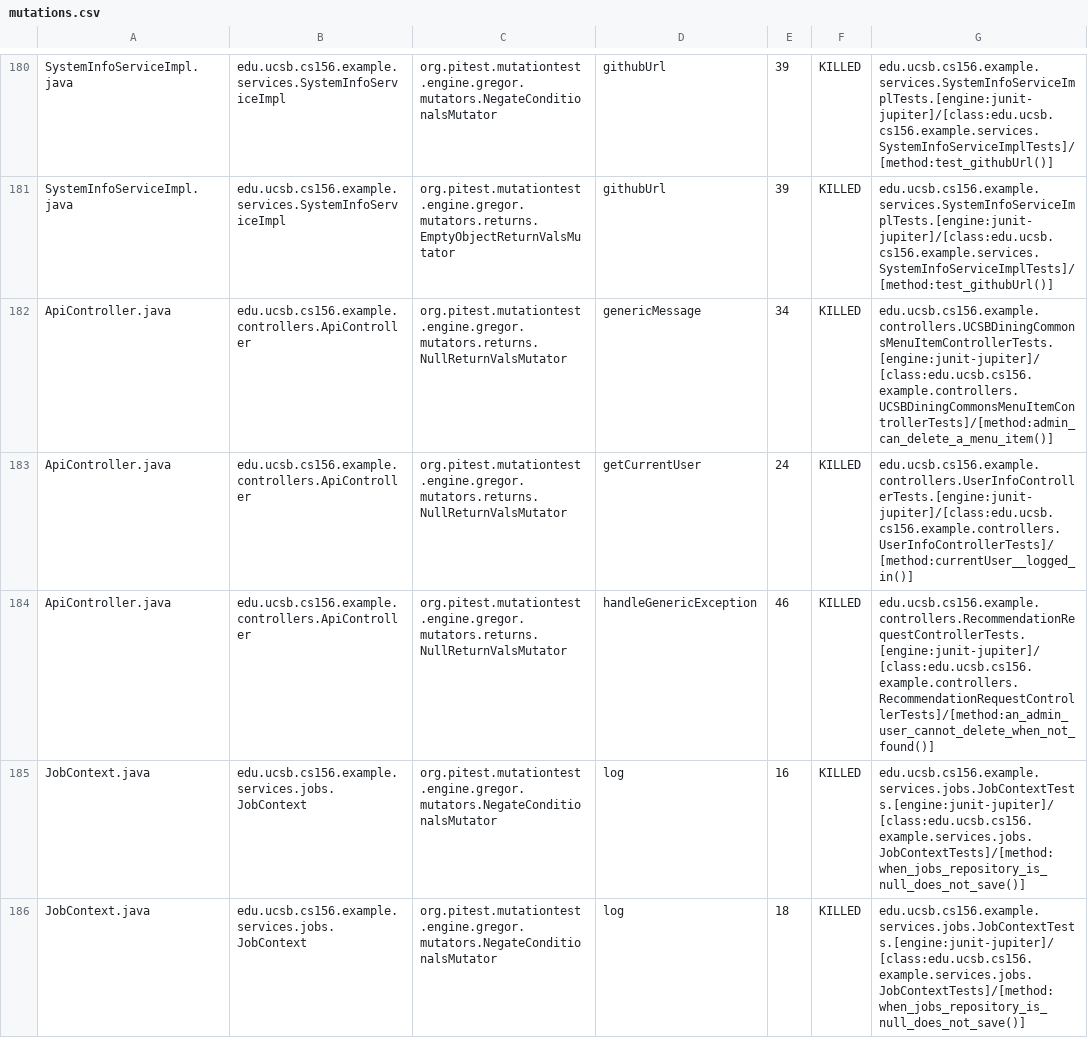
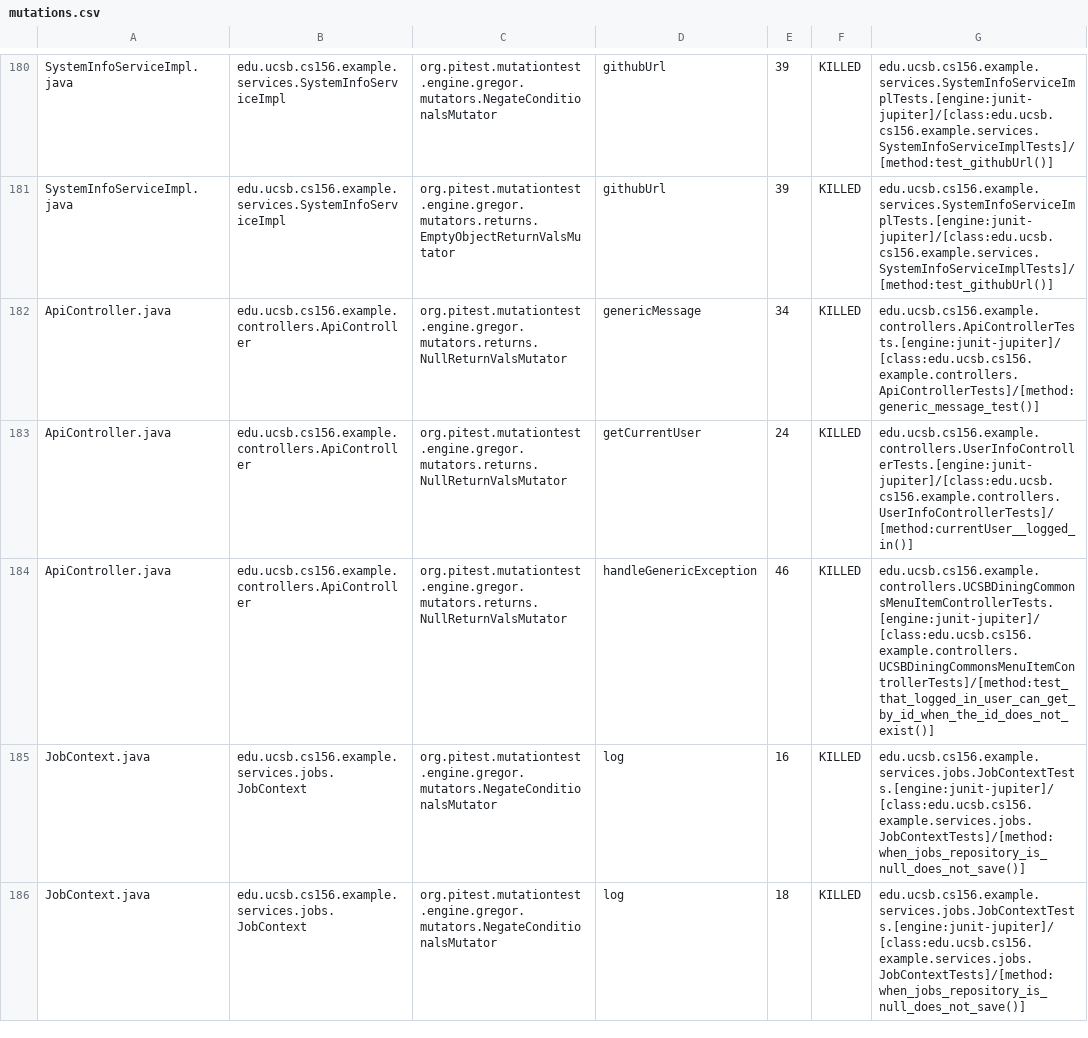
Before and after one commit to ucsb-cs156-s26/team02-s26-14, a CSV file: prs/90/pitest/mutations.csv, drawn as a sheet; only a part is shown, gaps mark what is left out.

Commit message:
Deploying to gh-pages from @ ucsb-cs156-s26/team02-s26-14@02c6182f9d2ac74557f0af62c2a77c3e51eaae0b 🚀

```diff
--- a/prs/90/pitest/mutations.csv
+++ b/prs/90/pitest/mutations.csv
@@ -181,5 +181,5 @@ SystemInfoServiceImpl.java,edu.ucsb.cs156.example.services.SystemInfoServiceImpl
 SystemInfoServiceImpl.java,edu.ucsb.cs156.example.services.SystemInfoServiceImpl,org.pitest.mutationtest.engine.gregor.mutators.returns.EmptyObjectReturnValsMutator,githubUrl,39,KILLED,edu.ucsb.cs156.example.services.SystemInfoServiceImplTests.[engine:junit-jupiter]/[class:edu.ucsb.cs156.example.services.SystemInfoServiceImplTests]/[method:test_githubUrl()]
-ApiController.java,edu.ucsb.cs156.example.controllers.ApiController,org.pitest.mutationtest.engine.gregor.mutators.returns.NullReturnValsMutator,genericMessage,34,KILLED,edu.ucsb.cs156.example.controllers.UCSBDiningCommonsMenuItemControllerTests.[engine:junit-jupiter]/[class:edu.ucsb.cs156.example.controllers.UCSBDiningCommonsMenuItemControllerTests]/[method:admin_can_delete_a_menu_item()]
+ApiController.java,edu.ucsb.cs156.example.controllers.ApiController,org.pitest.mutationtest.engine.gregor.mutators.returns.NullReturnValsMutator,genericMessage,34,KILLED,edu.ucsb.cs156.example.controllers.ApiControllerTests.[engine:junit-jupiter]/[class:edu.ucsb.cs156.example.controllers.ApiControllerTests]/[method:generic_message_test()]
 ApiController.java,edu.ucsb.cs156.example.controllers.ApiController,org.pitest.mutationtest.engine.gregor.mutators.returns.NullReturnValsMutator,getCurrentUser,24,KILLED,edu.ucsb.cs156.example.controllers.UserInfoControllerTests.[engine:junit-jupiter]/[class:edu.ucsb.cs156.example.controllers.UserInfoControllerTests]/[method:currentUser__logged_in()]
-ApiController.java,edu.ucsb.cs156.example.controllers.ApiController,org.pitest.mutationtest.engine.gregor.mutators.returns.NullReturnValsMutator,handleGenericException,46,KILLED,edu.ucsb.cs156.example.controllers.RecommendationRequestControllerTests.[engine:junit-jupiter]/[class:edu.ucsb.cs156.example.controllers.RecommendationRequestControllerTests]/[method:an_admin_user_cannot_delete_when_not_found()]
+ApiController.java,edu.ucsb.cs156.example.controllers.ApiController,org.pitest.mutationtest.engine.gregor.mutators.returns.NullReturnValsMutator,handleGenericException,46,KILLED,edu.ucsb.cs156.example.controllers.UCSBDiningCommonsMenuItemControllerTests.[engine:junit-jupiter]/[class:edu.ucsb.cs156.example.controllers.UCSBDiningCommonsMenuItemControllerTests]/[method:test_that_logged_in_user_can_get_by_id_when_the_id_does_not_exist()]
 JobContext.java,edu.ucsb.cs156.example.services.jobs.JobContext,org.pitest.mutationtest.engine.gregor.mutators.NegateConditionalsMutator,log,16,KILLED,edu.ucsb.cs156.example.services.jobs.JobContextTests.[engine:junit-jupiter]/[class:edu.ucsb.cs156.example.services.jobs.JobContextTests]/[method:when_jobs_repository_is_null_does_not_save()]
```
Also changed, not shown: 22 other files.
